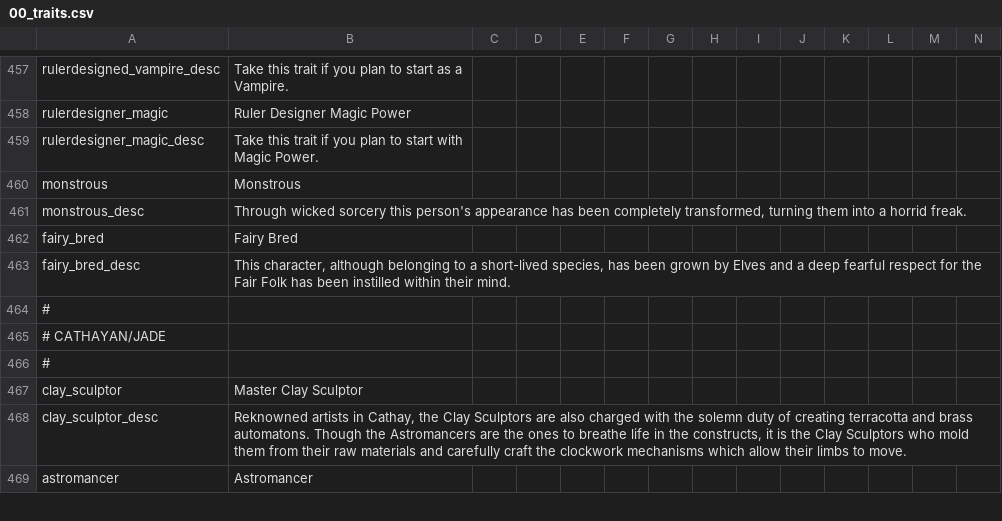
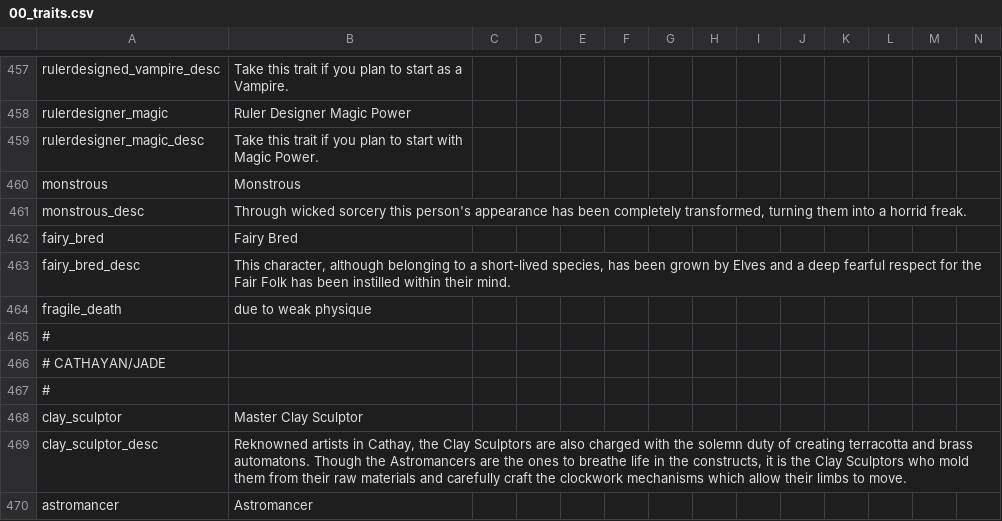
Before and after one commit to Komioski/WH-Geheimnisnacht, a CSV file: localisation/00_traits.csv, drawn as a sheet; only a part is shown, gaps mark what is left out; rows hold the shown columns only; the diff names each change by its address in the sheet, - before the commit and + after, or states it on an @@ line.

```diff
--- a/localisation/00_traits.csv
+++ b/localisation/00_traits.csv
+row 464: fragile_death | due to weak physique
```
Also changed, not shown: localisation/00_buildings.csv, localisation/00_mixed_entries.csv, 47 other files.
